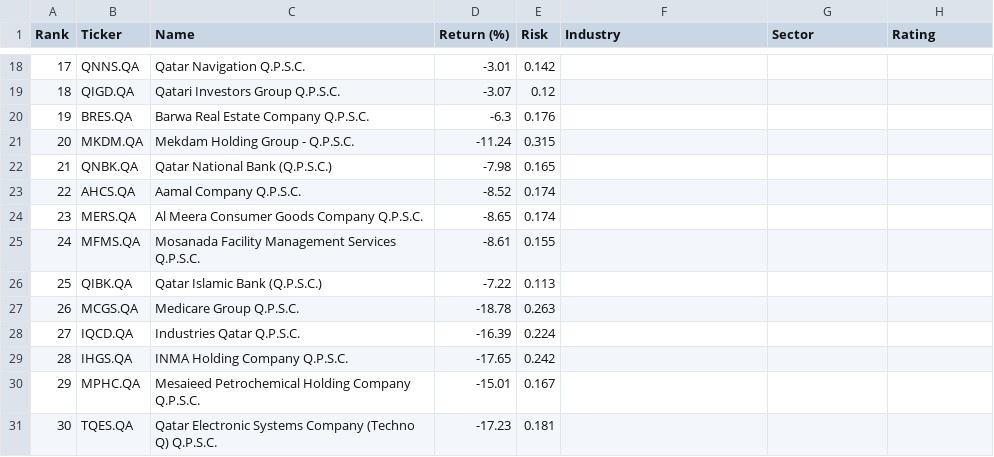
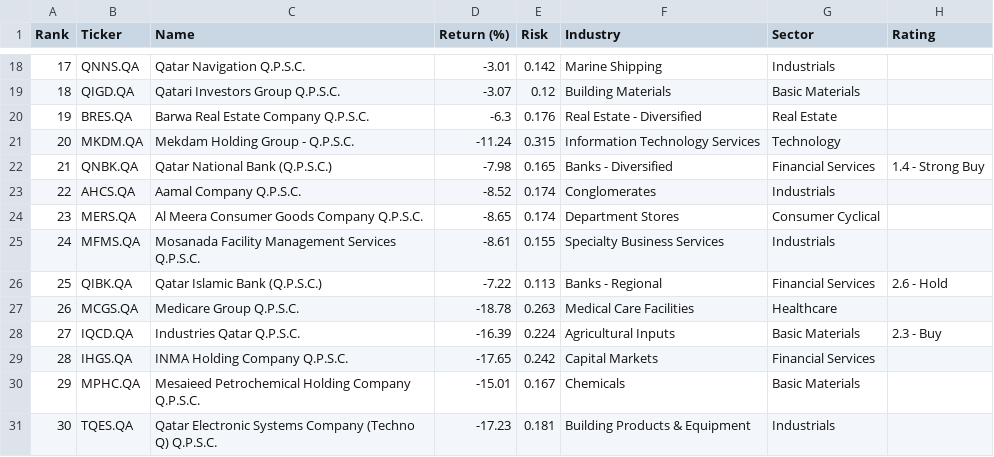
Before and after one commit to rb1407/investelity, a CSV file: database/1y/8_2026/qa.csv, drawn as a sheet; only a part is shown, gaps mark what is left out; the diff covers the shown part only.

```diff
--- a/database/1y/8_2026/qa.csv
+++ b/database/1y/8_2026/qa.csv
@@ -18,14 +18,14 @@ Rank,Ticker,Name,Return (%),Risk,Industry,Sector,Rating
-17,QNNS.QA,Qatar Navigation Q.P.S.C.,-3.01,0.142,,,
-18,QIGD.QA,Qatari Investors Group Q.P.S.C.,-3.07,0.12,,,
-19,BRES.QA,Barwa Real Estate Company Q.P.S.C.,-6.3,0.176,,,
-20,MKDM.QA,Mekdam Holding Group - Q.P.S.C.,-11.24,0.315,,,
-21,QNBK.QA,Qatar National Bank (Q.P.S.C.),-7.98,0.165,,,
-22,AHCS.QA,Aamal Company Q.P.S.C.,-8.52,0.174,,,
-23,MERS.QA,Al Meera Consumer Goods Company Q.P.S.C.,-8.65,0.174,,,
-24,MFMS.QA,Mosanada Facility Management Services Q.P.S.C.,-8.61,0.155,,,
-25,QIBK.QA,Qatar Islamic Bank (Q.P.S.C.),-7.22,0.113,,,
-26,MCGS.QA,Medicare Group Q.P.S.C.,-18.78,0.263,,,
-27,IQCD.QA,Industries Qatar Q.P.S.C.,-16.39,0.224,,,
-28,IHGS.QA,INMA Holding Company Q.P.S.C.,-17.65,0.242,,,
-29,MPHC.QA,Mesaieed Petrochemical Holding Company Q.P.S.C.,-15.01,0.167,,,
-30,TQES.QA,Qatar Electronic Systems Company (Techno Q) Q.P.S.C.,-17.23,0.181,,,
+17,QNNS.QA,Qatar Navigation Q.P.S.C.,-3.01,0.142,Marine Shipping,Industrials,
+18,QIGD.QA,Qatari Investors Group Q.P.S.C.,-3.07,0.12,Building Materials,Basic Materials,
+19,BRES.QA,Barwa Real Estate Company Q.P.S.C.,-6.3,0.176,Real Estate - Diversified,Real Estate,
+20,MKDM.QA,Mekdam Holding Group - Q.P.S.C.,-11.24,0.315,Information Technology Services,Technology,
+21,QNBK.QA,Qatar National Bank (Q.P.S.C.),-7.98,0.165,Banks - Diversified,Financial Services,1.4 - Strong Buy
+22,AHCS.QA,Aamal Company Q.P.S.C.,-8.52,0.174,Conglomerates,Industrials,
+23,MERS.QA,Al Meera Consumer Goods Company Q.P.S.C.,-8.65,0.174,Department Stores,Consumer Cyclical,
+24,MFMS.QA,Mosanada Facility Management Services Q.P.S.C.,-8.61,0.155,Specialty Business Services,Industrials,
+25,QIBK.QA,Qatar Islamic Bank (Q.P.S.C.),-7.22,0.113,Banks - Regional,Financial Services,2.6 - Hold
+26,MCGS.QA,Medicare Group Q.P.S.C.,-18.78,0.263,Medical Care Facilities,Healthcare,
+27,IQCD.QA,Industries Qatar Q.P.S.C.,-16.39,0.224,Agricultural Inputs,Basic Materials,2.3 - Buy
+28,IHGS.QA,INMA Holding Company Q.P.S.C.,-17.65,0.242,Capital Markets,Financial Services,
+29,MPHC.QA,Mesaieed Petrochemical Holding Company Q.P.S.C.,-15.01,0.167,Chemicals,Basic Materials,
+30,TQES.QA,Qatar Electronic Systems Company (Techno Q) Q.P.S.C.,-17.23,0.181,Building Products & Equipment,Industrials,
```
Also changed, not shown: 49 edited cells elsewhere in this file, database/1y/8_2026/es.csv, database/1y/8_2026/fi.csv, 10 other files.
